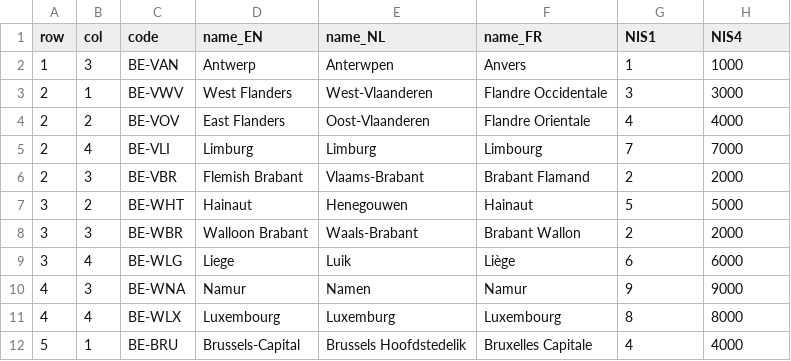
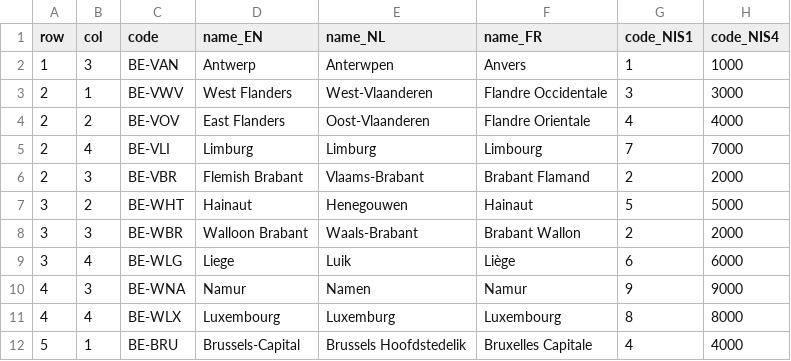
Before and after one commit to welovedatascience/geofacet_be_map, a CSV file: geofacet_be_map.csv, drawn as a sheet.

Commit message:
Adapted geofacet_be_map.csv

```diff
--- a/geofacet_be_map.csv
+++ b/geofacet_be_map.csv
@@ -1,2 +1,2 @@
-row,col,code,name_EN,name_NL, name_FR, NIS1, NIS4
+row,col,code,name_EN,name_NL, name_FR, code_NIS1, code_NIS4
 1,3,BE-VAN, Antwerp, Anterwpen, Anvers, 1, 1000
```
